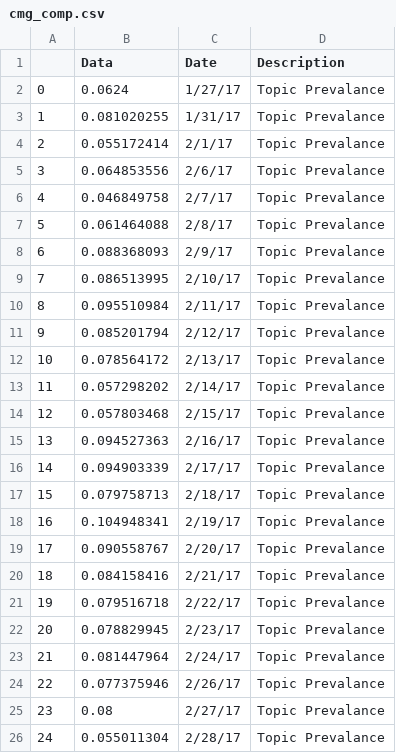
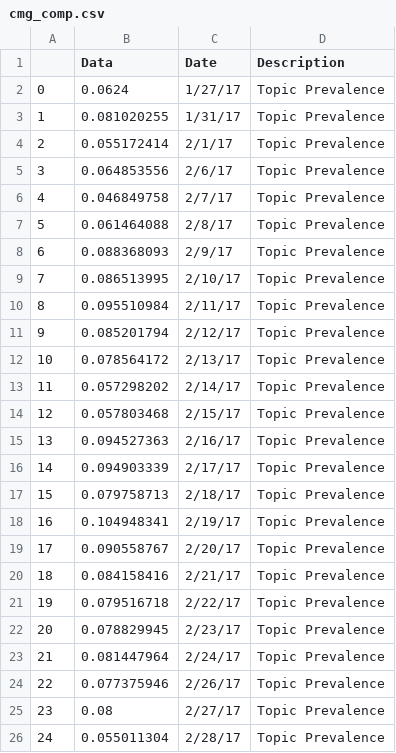
Before and after one commit to brent-lemieux/tasty-tweets, a CSV file: plot_data/cmg_comp.csv, drawn as a sheet.

```diff
--- a/plot_data/cmg_comp.csv
+++ b/plot_data/cmg_comp.csv
@@ -1,26 +1,26 @@
 ,Data,Date,Description
-0,0.0624,1/27/17,Topic Prevalance
-1,0.081020255,1/31/17,Topic Prevalance
-2,0.055172414,2/1/17,Topic Prevalance
-3,0.064853556,2/6/17,Topic Prevalance
-4,0.046849758,2/7/17,Topic Prevalance
-5,0.061464088,2/8/17,Topic Prevalance
-6,0.088368093,2/9/17,Topic Prevalance
-7,0.086513995,2/10/17,Topic Prevalance
-8,0.095510984,2/11/17,Topic Prevalance
-9,0.085201794,2/12/17,Topic Prevalance
-10,0.078564172,2/13/17,Topic Prevalance
-11,0.057298202,2/14/17,Topic Prevalance
-12,0.057803468,2/15/17,Topic Prevalance
-13,0.094527363,2/16/17,Topic Prevalance
-14,0.094903339,2/17/17,Topic Prevalance
-15,0.079758713,2/18/17,Topic Prevalance
-16,0.104948341,2/19/17,Topic Prevalance
-17,0.090558767,2/20/17,Topic Prevalance
-18,0.084158416,2/21/17,Topic Prevalance
-19,0.079516718,2/22/17,Topic Prevalance
-20,0.078829945,2/23/17,Topic Prevalance
-21,0.081447964,2/24/17,Topic Prevalance
-22,0.077375946,2/26/17,Topic Prevalance
-23,0.08,2/27/17,Topic Prevalance
-24,0.055011304,2/28/17,Topic Prevalance
+0,0.0624,1/27/17,Topic Prevalence
+1,0.081020255,1/31/17,Topic Prevalence
+2,0.055172414,2/1/17,Topic Prevalence
+3,0.064853556,2/6/17,Topic Prevalence
+4,0.046849758,2/7/17,Topic Prevalence
+5,0.061464088,2/8/17,Topic Prevalence
+6,0.088368093,2/9/17,Topic Prevalence
+7,0.086513995,2/10/17,Topic Prevalence
+8,0.095510984,2/11/17,Topic Prevalence
+9,0.085201794,2/12/17,Topic Prevalence
+10,0.078564172,2/13/17,Topic Prevalence
+11,0.057298202,2/14/17,Topic Prevalence
+12,0.057803468,2/15/17,Topic Prevalence
+13,0.094527363,2/16/17,Topic Prevalence
+14,0.094903339,2/17/17,Topic Prevalence
+15,0.079758713,2/18/17,Topic Prevalence
+16,0.104948341,2/19/17,Topic Prevalence
+17,0.090558767,2/20/17,Topic Prevalence
+18,0.084158416,2/21/17,Topic Prevalence
+19,0.079516718,2/22/17,Topic Prevalence
+20,0.078829945,2/23/17,Topic Prevalence
+21,0.081447964,2/24/17,Topic Prevalence
+22,0.077375946,2/26/17,Topic Prevalence
+23,0.08,2/27/17,Topic Prevalence
+24,0.055011304,2/28/17,Topic Prevalence
```
Also changed, not shown: plot_data/mcd_crab3.csv, plot_data/mcd_mac4.csv, 13 other files.
